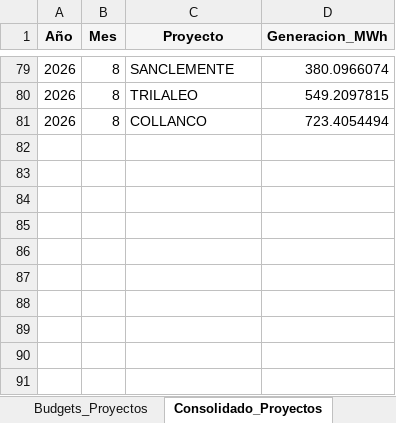
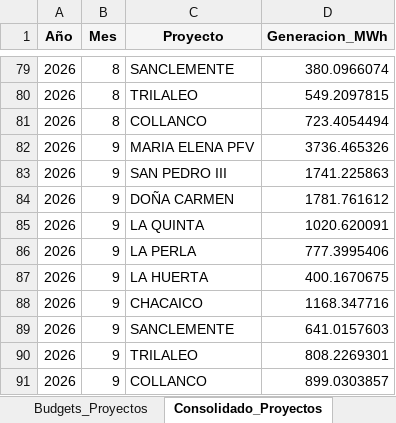
Before and after one commit to nicoaravena211/dashboard-bess, an Excel workbook: budgets.xlsx, sheet Consolidado_Proyectos, drawn as a sheet; only a part is shown, gaps mark what is left out; values as stored, in another font and other column widths than the file's, no borders; the diff names each change by its address in the sheet, - before the commit and + after, or states it on an @@ line.

Commit message:
consolidado septiembre

```diff
--- a/budgets.xlsx (sheet Consolidado_Proyectos)
+++ b/budgets.xlsx (sheet Consolidado_Proyectos)
+row 82: 2026 | 9 | MARIA ELENA PFV | 3736.465326
+row 83: 2026 | 9 | SAN PEDRO III | 1741.225863
+row 84: 2026 | 9 | DOÑA CARMEN | 1781.761612
+row 85: 2026 | 9 | LA QUINTA | 1020.620091
+row 86: 2026 | 9 | LA PERLA | 777.3995406
+row 87: 2026 | 9 | LA HUERTA | 400.1670675
+row 88: 2026 | 9 | CHACAICO | 1168.347716
+row 89: 2026 | 9 | SANCLEMENTE | 641.0157603
+row 90: 2026 | 9 | TRILALEO | 808.2269301
+row 91: 2026 | 9 | COLLANCO | 899.0303857
```
Also changed, not shown: sheet Consolidado.
